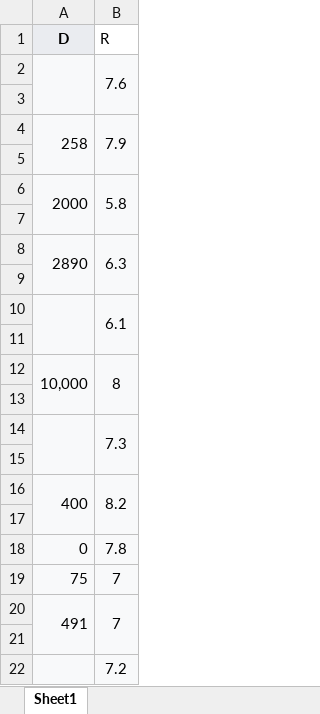
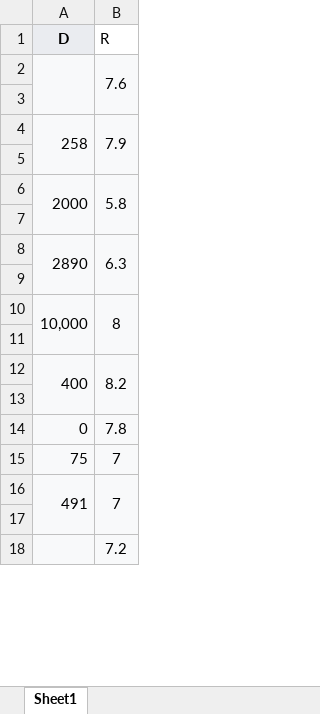
Before and after one commit to Comp-Sci-Principles-2018-19/project-lanoflatfaceo, an Excel workbook: data.csv.xlsx, sheet Sheet1, drawn as a sheet; only a part is shown; values as stored, in another font and other column widths than the file's, no borders; removed rows and columns are numbered as before the commit, all else as after; the diff names each change by its address in the sheet, - before the commit and + after, or states it on an @@ line.

```diff
--- a/data.csv.xlsx (sheet Sheet1)
+++ b/data.csv.xlsx (sheet Sheet1)
-row 10:  | 6.1
-row 11: (empty)
-A12:A13 merged
+A10:A11 merged
-B12:B13 merged
+B10:B11 merged
-row 13: (empty)
-row 14:  | 7.3
```
Also changed, not shown: 2 other files.
